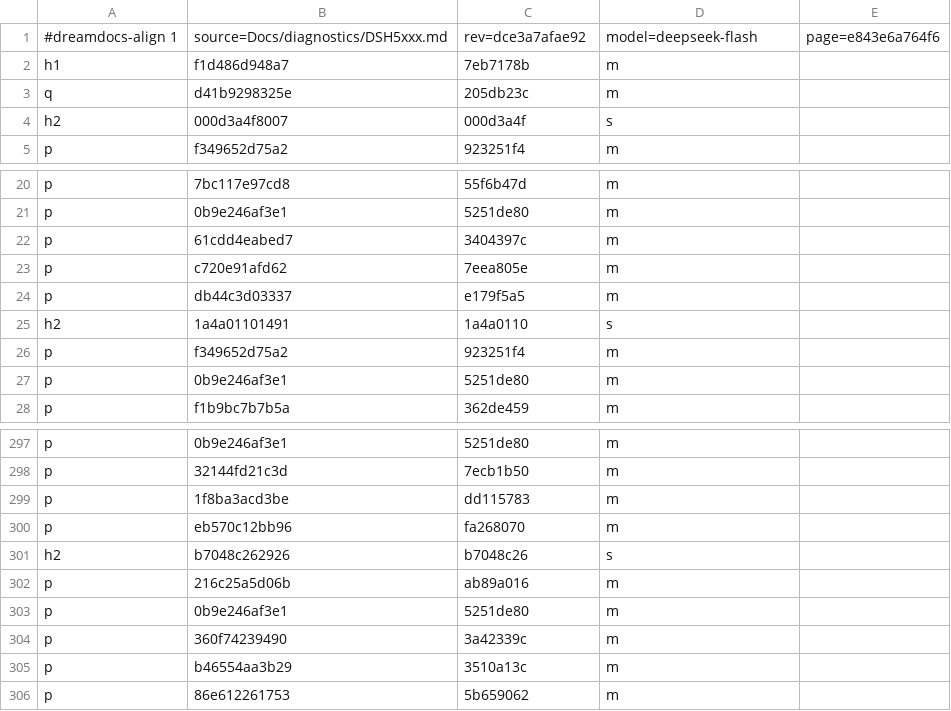
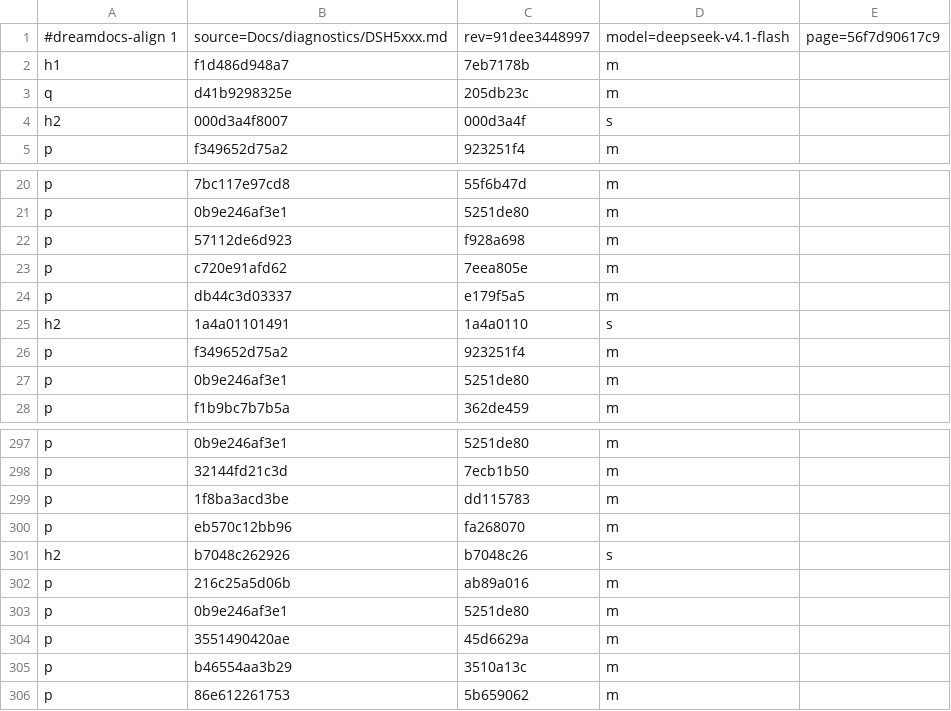
Before and after one commit to TypeDreamMoon/DreamShader, a TSV file: Docs/zh-CN/.align/diagnostics/DSH5xxx.md.tsv, drawn as a sheet; only a part is shown, gaps mark what is left out.

```diff
--- a/Docs/zh-CN/.align/diagnostics/DSH5xxx.md.tsv
+++ b/Docs/zh-CN/.align/diagnostics/DSH5xxx.md.tsv
@@ -1,2 +1,2 @@
-#dreamdocs-align 1	source=Docs/diagnostics/DSH5xxx.md	rev=dce3a7afae92	model=deepseek-flash	page=e843e6a764f6
+#dreamdocs-align 1	source=Docs/diagnostics/DSH5xxx.md	rev=91dee3448997	model=deepseek-v4.1-flash	page=56f7d90617c9
 h1	f1d486d948a7	7eb7178b	m
@@ -21,3 +21,3 @@ p	7bc117e97cd8	55f6b47d	m
 p	0b9e246af3e1	5251de80	m
-p	61cdd4eabed7	3404397c	m
+p	57112de6d923	f928a698	m
 p	c720e91afd62	7eea805e	m
@@ -303,3 +303,3 @@ p	216c25a5d06b	ab89a016	m
 p	0b9e246af3e1	5251de80	m
-p	360f74239490	3a42339c	m
+p	3551490420ae	45d6629a	m
 p	b46554aa3b29	3510a13c	m
```
Also changed, not shown: Docs/zh-CN/.align/diagnostics/DSH3xxx.md.tsv, Docs/zh-CN/.align/diagnostics/DSH6xxx.md.tsv, 17 other files.
